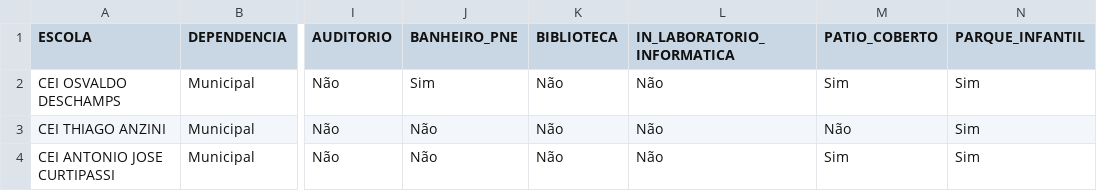
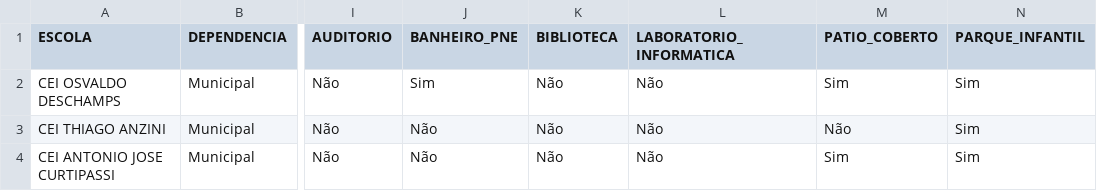
Before and after one commit to gabrielvsabreu/api-escolas, a CSV file: senso-escolar-blumenau-2024.csv, drawn as a sheet; only a part is shown, gaps mark what is left out; the diff names each change by its address in the sheet, - before the commit and + after, or states it on an @@ line.

```diff
--- a/senso-escolar-blumenau-2024.csv
+++ b/senso-escolar-blumenau-2024.csv
-L1: IN_LABORATORIO_INFORMATICA
+L1: LABORATORIO_INFORMATICA
```
Also changed, not shown: 1 other file.
